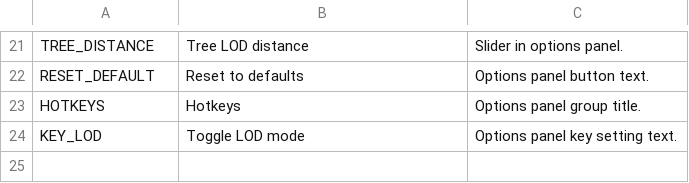
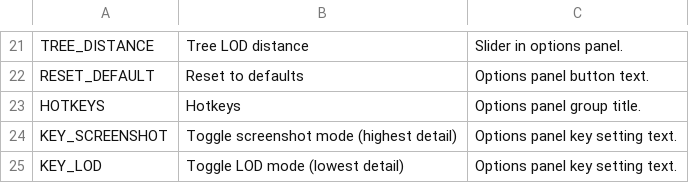
Before and after one commit to algernon-A/VisibilityControl, a CSV file: Translations/en-EN.csv, drawn as a sheet; only a part is shown, gaps mark what is left out.

Commit message:
Add screenshot mode.

```diff
--- a/Translations/en-EN.csv
+++ b/Translations/en-EN.csv
@@ -23,2 +23,3 @@
 "HOTKEYS","Hotkeys","Options panel group title."
-"KEY_LOD","Toggle LOD mode","Options panel key setting text."
+"KEY_SCREENSHOT","Toggle screenshot mode (highest detail)","Options panel key setting text."
+"KEY_LOD","Toggle LOD mode (lowest detail)","Options panel key setting text."
```
Also changed, not shown: 9 other files.
